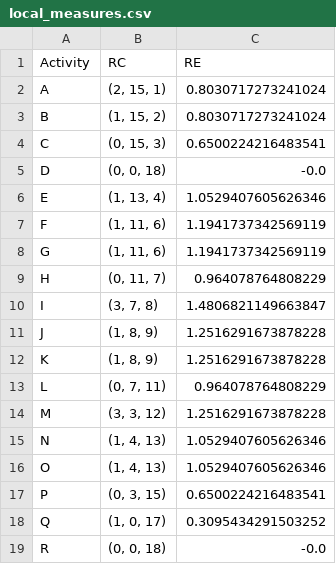
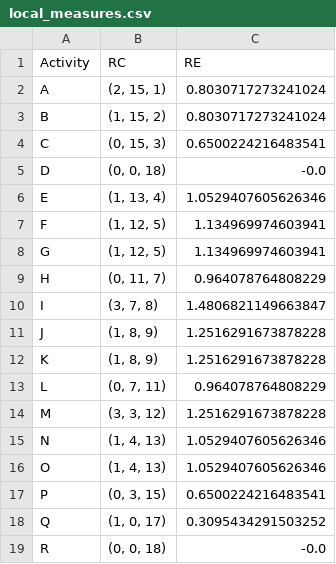
Before and after one commit to leonschmidt99/bpi-concept-drift-paper-example, a CSV file: data/local_measures.csv, drawn as a sheet.

```diff
--- a/data/local_measures.csv
+++ b/data/local_measures.csv
@@ -6,4 +6,4 @@ D,"(0, 0, 18)",-0.0
 E,"(1, 13, 4)",1.0529407605626346
-F,"(1, 11, 6)",1.1941737342569119
-G,"(1, 11, 6)",1.1941737342569119
+F,"(1, 12, 5)",1.134969974603941
+G,"(1, 12, 5)",1.134969974603941
 H,"(0, 11, 7)",0.964078764808229
```
Also changed, not shown: data/relationship_matrix.csv, 6 other files.
